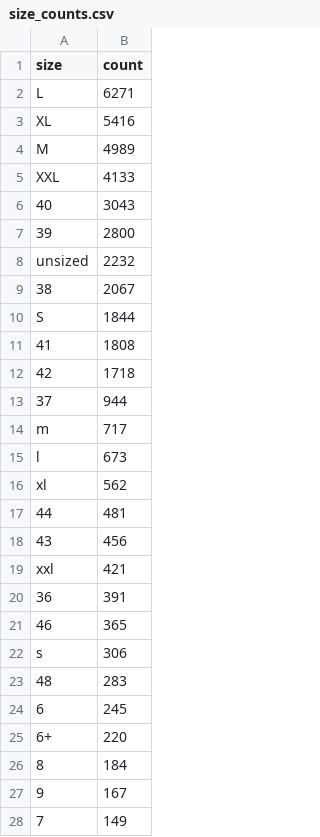
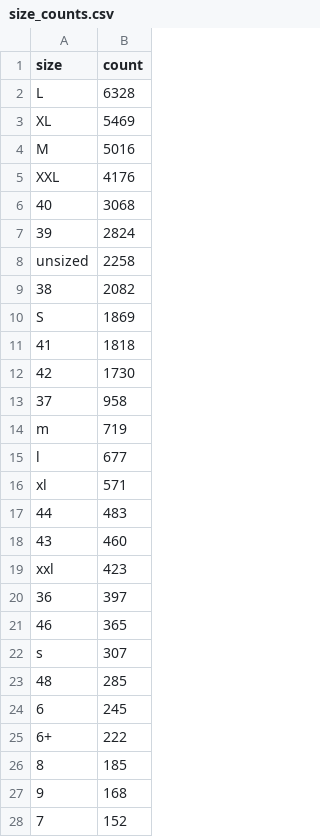
Before and after one commit to Dom1n1kD/master_hsh_ki, a CSV file: exam_data_mining_cup/output_files/size_counts.csv, drawn as a sheet; only a part is shown; the diff covers the shown part only.

```diff
--- a/exam_data_mining_cup/output_files/size_counts.csv
+++ b/exam_data_mining_cup/output_files/size_counts.csv
@@ -1,28 +1,28 @@
 size,count
-L,6271
-XL,5416
-M,4989
-XXL,4133
-40,3043
-39,2800
-unsized,2232
-38,2067
-S,1844
-41,1808
-42,1718
-37,944
-m,717
-l,673
-xl,562
-44,481
-43,456
-xxl,421
-36,391
+L,6328
+XL,5469
+M,5016
+XXL,4176
+40,3068
+39,2824
+unsized,2258
+38,2082
+S,1869
+41,1818
+42,1730
+37,958
+m,719
+l,677
+xl,571
+44,483
+43,460
+xxl,423
+36,397
 46,365
-s,306
-48,283
+s,307
+48,285
 6,245
-6+,220
-8,184
-9,167
-7,149
+6+,222
+8,185
+9,168
+7,152
```
Also changed, not shown: 3 added rows, 3 removed rows, 1 moved row and 8 edited cells elsewhere in this file, 5 other files.
